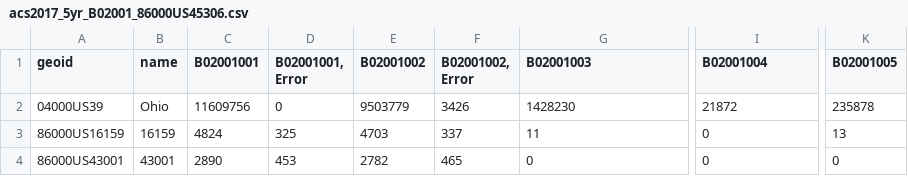
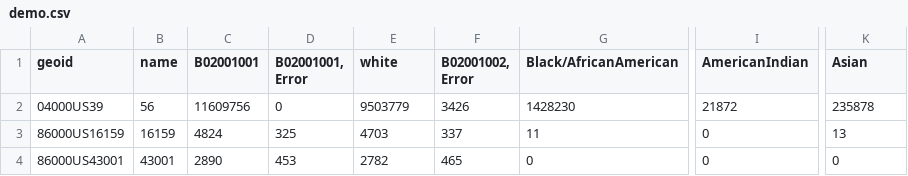
Before and after one commit to YKhmelnitskiy/Project-Real-Estate-Manager, a CSV file: demo.csv (was acs2017_5yr_B02001_86000US45306/acs2017_5yr_B02001_86000US45306.csv), drawn as a sheet; only a part is shown, gaps mark what is left out; the diff names each change by its address in the sheet, - before the commit and + after, or states it on an @@ line.

```diff
--- a/acs2017_5yr_B02001_86000US45306/acs2017_5yr_B02001_86000US45306.csv
+++ b/demo.csv
-E1: B02001002
+E1: white
-G1: B02001003
+G1: Black/AfricanAmerican
-I1: B02001004
+I1: AmericanIndian
-K1: B02001005
+K1: Asian
-B2 (name): Ohio
+B2 (name): 56
```
Also changed, not shown: ML.csv, education.csv, 16 other files.
